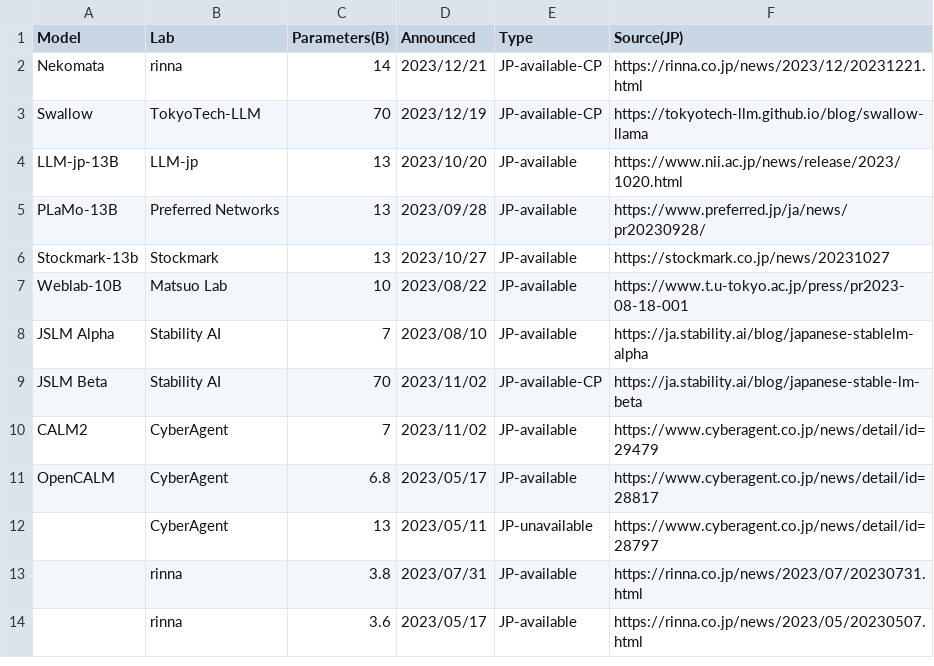
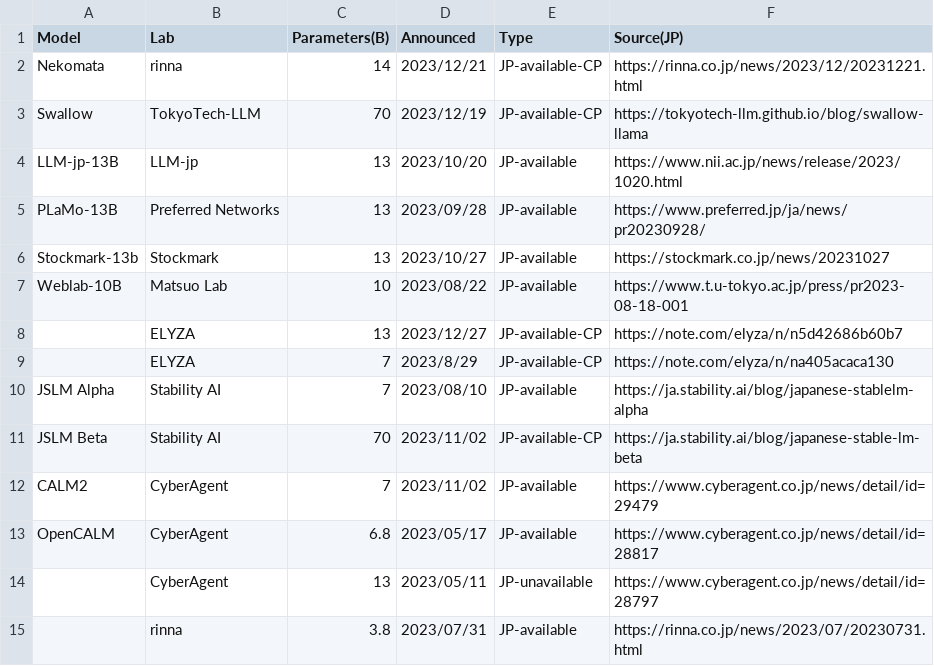
Before and after one commit to llm-jp/awesome-japanese-llm, a CSV file: figures/scripts/parameter_size_overview.csv, drawn as a sheet; only a part is shown; the shorter side is filled out with more unchanged rows.

Commit message:
add ELYZA-13b

```diff
--- a/figures/scripts/parameter_size_overview.csv
+++ b/figures/scripts/parameter_size_overview.csv
@@ -7,2 +7,4 @@ Stockmark-13b,Stockmark,13,2023/10/27,JP-available,https://stockmark.co.jp/news/
 Weblab-10B,Matsuo Lab,10,2023/08/22,JP-available,https://www.t.u-tokyo.ac.jp/press/pr2023-08-18-001
+,ELYZA,13,2023/12/27,JP-available-CP,https://note.com/elyza/n/n5d42686b60b7
+,ELYZA,7,2023/8/29,JP-available-CP,https://note.com/elyza/n/na405acaca130
 JSLM Alpha,Stability AI,7,2023/08/10,JP-available,https://ja.stability.ai/blog/japanese-stablelm-alpha
```
Also changed, not shown: 4 other files.
